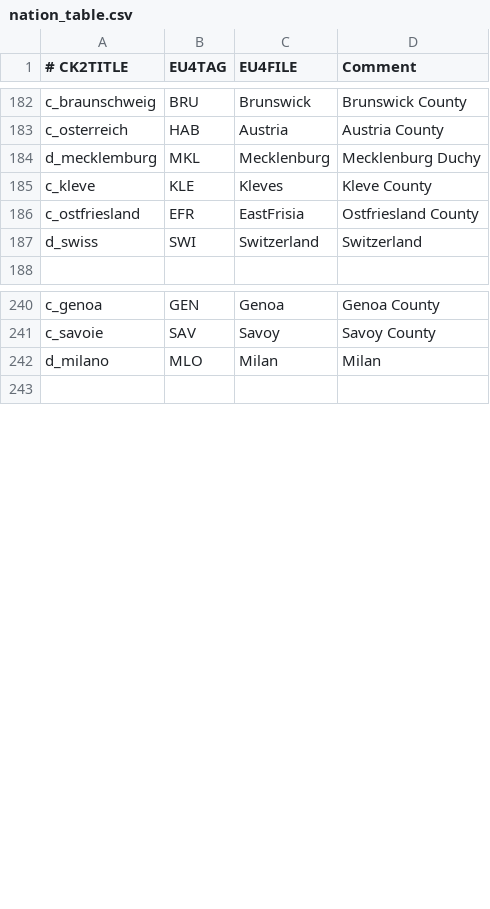
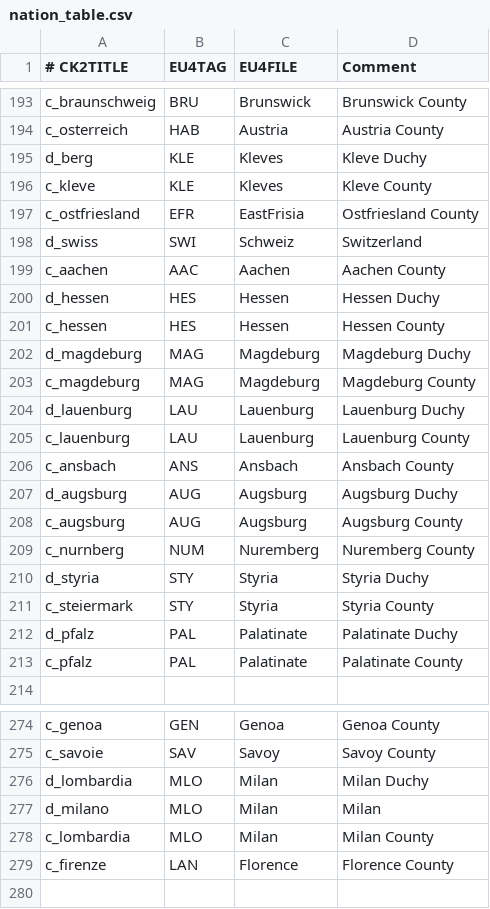
Before and after one commit to TheMarmottin/Converter, a CSV file: Converter/eu4_converter/nation_table.csv, drawn as a sheet; only a part is shown, gaps mark what is left out; the diff covers the shown part only.

Commit message:
Central European nations

```diff
--- a/Converter/eu4_converter/nation_table.csv
+++ b/Converter/eu4_converter/nation_table.csv
@@ -183,6 +194,21 @@ c_braunschweig;BRU;Brunswick;Brunswick County
 c_osterreich;HAB;Austria;Austria County
-d_mecklemburg;MKL;Mecklenburg;Mecklenburg Duchy
+d_berg;KLE;Kleves;Kleve Duchy
 c_kleve;KLE;Kleves;Kleve County
 c_ostfriesland;EFR;EastFrisia;Ostfriesland County
-d_swiss;SWI;Switzerland;Switzerland
+d_swiss;SWI;Schweiz;Switzerland
+c_aachen;AAC;Aachen;Aachen County
+d_hessen;HES;Hessen;Hessen Duchy
+c_hessen;HES;Hessen;Hessen County
+d_magdeburg;MAG;Magdeburg;Magdeburg Duchy
+c_magdeburg;MAG;Magdeburg;Magdeburg County
+d_lauenburg;LAU;Lauenburg;Lauenburg Duchy
+c_lauenburg;LAU;Lauenburg;Lauenburg County
+c_ansbach;ANS;Ansbach;Ansbach County
+d_augsburg;AUG;Augsburg;Augsburg Duchy
+c_augsburg;AUG;Augsburg;Augsburg County
+c_nurnberg;NUM;Nuremberg;Nuremberg County
+d_styria;STY;Styria;Styria Duchy
+c_steiermark;STY;Styria;Styria County
+d_pfalz;PAL;Palatinate;Palatinate Duchy
+c_pfalz;PAL;Palatinate;Palatinate County
 
@@ -241,3 +275,6 @@ c_genoa;GEN;Genoa;Genoa County
 c_savoie;SAV;Savoy;Savoy County
+d_lombardia;MLO;Milan;Milan Duchy
 d_milano;MLO;Milan;Milan
+c_lombardia;MLO;Milan;Milan County
+c_firenze;LAN;Florence;Florence County
 
```
Also changed, not shown: 19 added rows, 11 removed rows, 2 moved rows and 3 edited cells elsewhere in this file.
